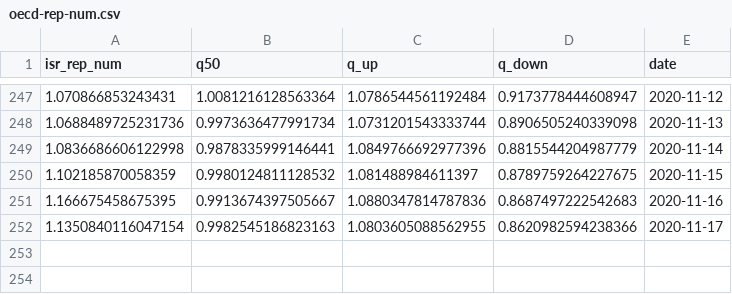
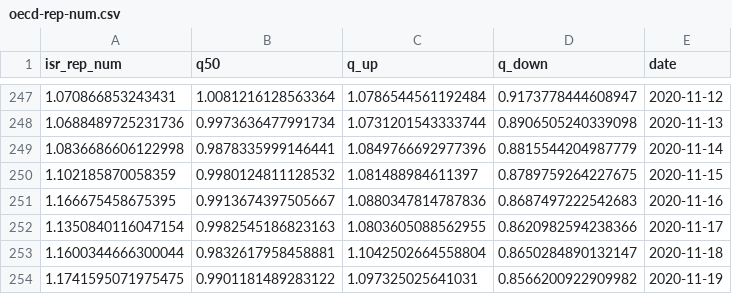
Before and after one commit to itamarcaspi/oecd-rep-num, a CSV file: output/oecd-rep-num.csv, drawn as a sheet; only a part is shown, gaps mark what is left out; the diff names each change by its address in the sheet, - before the commit and + after, or states it on an @@ line.

```diff
--- a/output/oecd-rep-num.csv
+++ b/output/oecd-rep-num.csv
+row 253: 1.1600344666300044 | 0.9832617958458881 | 1.1042502664558804 | 0.8650284890132147 | 2020-11-18
+row 254: 1.1741595071975475 | 0.9901181489283122 | 1.097325025641031 | 0.8566200922909982 | 2020-11-19
```
Also changed, not shown: output/oecd-cases.csv, output/oecd-test.csv, 3 other files.
